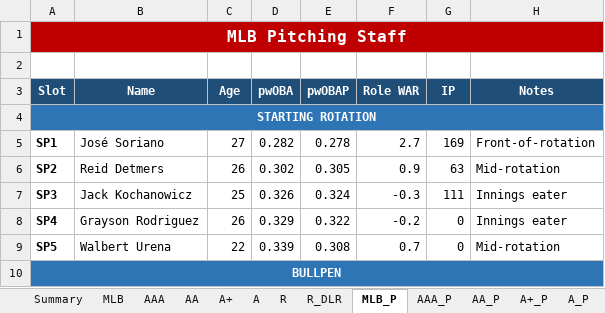
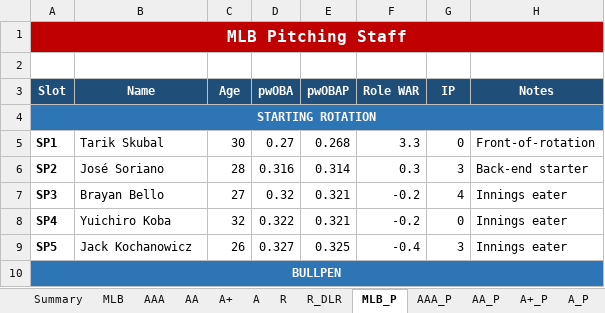
Before and after one commit to stames999/ootp_app, an Excel workbook: outputs/LAA_roster_system.xlsx, sheet MLB_P, drawn as a sheet; only a part is shown; values as stored, in another font and other column widths than the file's, no borders; the diff covers the shown part only; the diff names each change by its address in the sheet, - before the commit and + after, or states it on an @@ line.

```diff
--- a/outputs/LAA_roster_system.xlsx (sheet MLB_P)
+++ b/outputs/LAA_roster_system.xlsx (sheet MLB_P)
-B5 (Name): José Soriano
+B5 (Name): Tarik Skubal
-C5 (Age): 27
+C5 (Age): 30
-D5 (pwOBA): 0.282
+D5 (pwOBA): 0.27
-E5 (pwOBAP): 0.278
+E5 (pwOBAP): 0.268
-F5 (Role WAR): 2.7
+F5 (Role WAR): 3.3
-G5 (IP): 169
+G5 (IP): 0
-B6 (Name): Reid Detmers
+B6 (Name): José Soriano
-C6 (Age): 26
+C6 (Age): 28
-D6 (pwOBA): 0.302
+D6 (pwOBA): 0.316
-E6 (pwOBAP): 0.305
+E6 (pwOBAP): 0.314
-F6 (Role WAR): 0.9
+F6 (Role WAR): 0.3
-G6 (IP): 63
+G6 (IP): 3
-H6 (Notes): Mid-rotation
+H6 (Notes): Back-end starter
-B7 (Name): Jack Kochanowicz
+B7 (Name): Brayan Bello
-C7 (Age): 25
+C7 (Age): 27
-D7 (pwOBA): 0.326
+D7 (pwOBA): 0.32
-E7 (pwOBAP): 0.324
+E7 (pwOBAP): 0.321
-F7 (Role WAR): -0.3
+F7 (Role WAR): -0.2
-G7 (IP): 111
+G7 (IP): 4
-B8 (Name): Grayson Rodriguez
+B8 (Name): Yuichiro Koba
-C8 (Age): 26
+C8 (Age): 32
-D8 (pwOBA): 0.329
+D8 (pwOBA): 0.322
-E8 (pwOBAP): 0.322
+E8 (pwOBAP): 0.321
-B9 (Name): Walbert Urena
+B9 (Name): Jack Kochanowicz
-C9 (Age): 22
+C9 (Age): 26
-D9 (pwOBA): 0.339
+D9 (pwOBA): 0.327
-E9 (pwOBAP): 0.308
+E9 (pwOBAP): 0.325
-F9 (Role WAR): 0.7
+F9 (Role WAR): -0.4
-G9 (IP): 0
+G9 (IP): 3
-H9 (Notes): Mid-rotation
+H9 (Notes): Innings eater
```
Also changed, not shown: 48 edited cells elsewhere in this sheet, sheet A, sheet R_DLR, sheet AA, sheet R, sheet AAA, sheet MLB, 12 more sheets, 7 other files.
